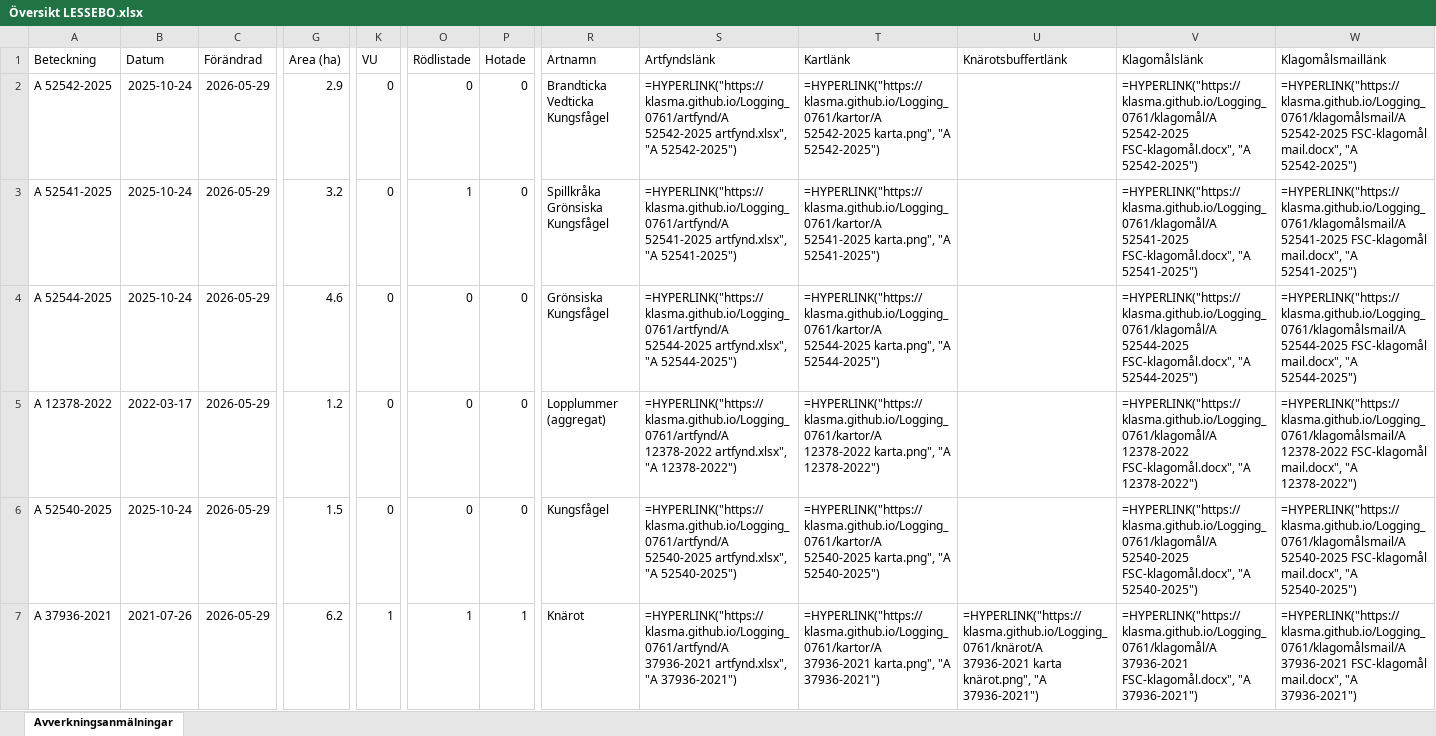
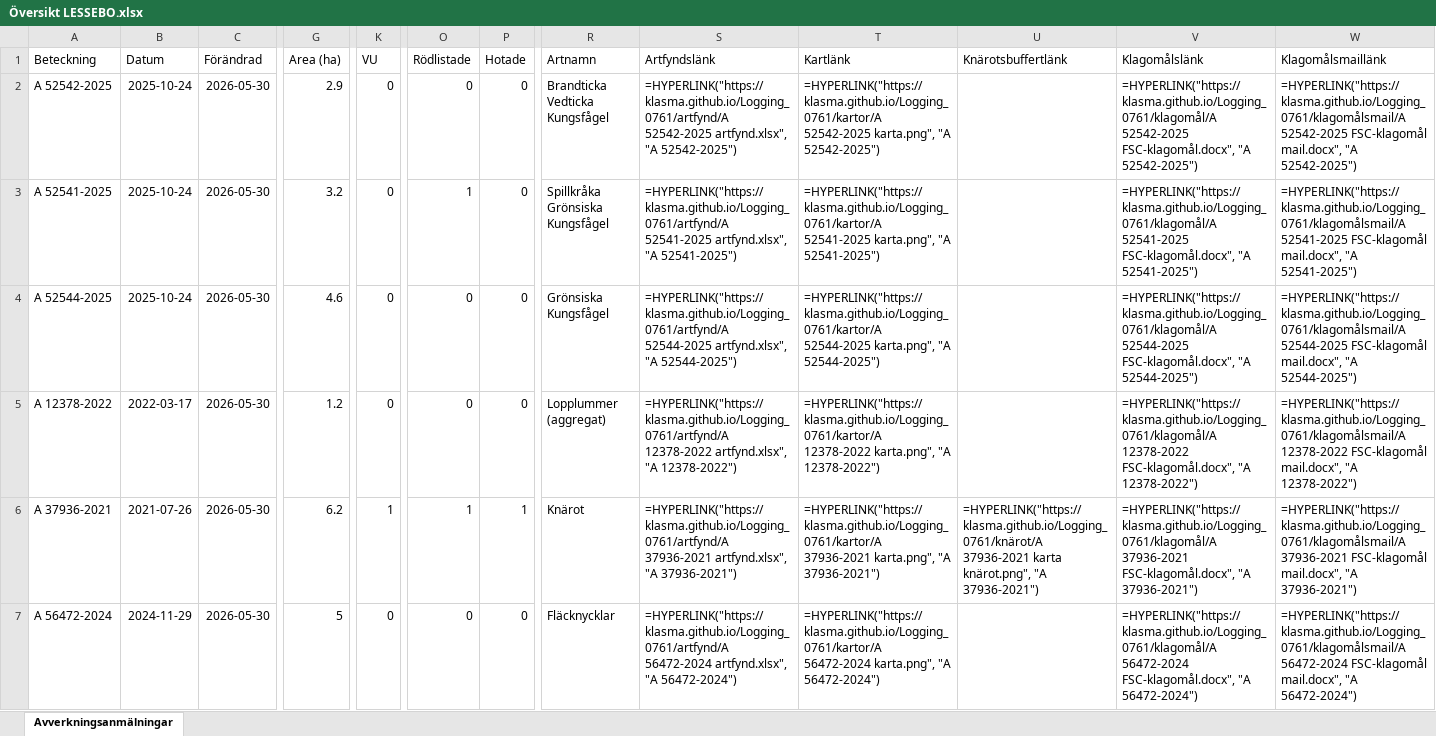
Before and after one commit to klasma/Logging_0761, an Excel workbook: Översikt LESSEBO.xlsx, sheet Avverkningsanmälningar, drawn as a sheet; only a part is shown, gaps mark what is left out; values as stored, in another font and other column widths than the file's, no borders; formulas without a stored value are shown as written; the diff covers the shown part only; the diff names each change by its address in the sheet, - before the commit and + after, or states it on an @@ line.

```diff
--- a/Översikt LESSEBO.xlsx (sheet Avverkningsanmälningar)
+++ b/Översikt LESSEBO.xlsx (sheet Avverkningsanmälningar)
-C2:C7 (Förändrad): 2026-05-29
+C2:C7 (Förändrad): 2026-05-30
-A6 (Beteckning): A 52540-2025
+A6 (Beteckning): A 37936-2021
-B6 (Datum): 2025-10-24
+B6 (Datum): 2021-07-26
-G6 (Area (ha)): 1.5
+G6 (Area (ha)): 6.2
-K6 (VU): 0
+K6 (VU): 1
-O6 (Rödlistade): 0
+O6 (Rödlistade): 1
-P6 (Hotade): 0
+P6 (Hotade): 1
-R6 (Artnamn): Kungsfågel
+R6 (Artnamn): Knärot
-S6 (Artfyndslänk): =HYPERLINK("https://klasma.github.io/Logging_0761/artfynd/A 52540-2025 artfynd.xlsx", "A 52540-2025")
+S6 (Artfyndslänk): =HYPERLINK("https://klasma.github.io/Logging_0761/artfynd/A 37936-2021 artfynd.xlsx", "A 37936-2021")
-T6 (Kartlänk): =HYPERLINK("https://klasma.github.io/Logging_0761/kartor/A 52540-2025 karta.png", "A 52540-2025")
+T6 (Kartlänk): =HYPERLINK("https://klasma.github.io/Logging_0761/kartor/A 37936-2021 karta.png", "A 37936-2021")
-U6 (Knärotsbuffertlänk): (empty)
+U6 (Knärotsbuffertlänk): =HYPERLINK("https://klasma.github.io/Logging_0761/knärot/A 37936-2021 karta knärot.png", "A 37936-2021")
-V6 (Klagomålslänk): =HYPERLINK("https://klasma.github.io/Logging_0761/klagomål/A 52540-2025 FSC-klagomål.docx", "A 52540-2025")
+V6 (Klagomålslänk): =HYPERLINK("https://klasma.github.io/Logging_0761/klagomål/A 37936-2021 FSC-klagomål.docx", "A 37936-2021")
-W6 (Klagomålsmaillänk): =HYPERLINK("https://klasma.github.io/Logging_0761/klagomålsmail/A 52540-2025 FSC-klagomål mail.docx", "A 52540-2025")
+W6 (Klagomålsmaillänk): =HYPERLINK("https://klasma.github.io/Logging_0761/klagomålsmail/A 37936-2021 FSC-klagomål mail.docx", "A 37936-2021")
-A7 (Beteckning): A 37936-2021
+A7 (Beteckning): A 56472-2024
-B7 (Datum): 2021-07-26
+B7 (Datum): 2024-11-29
-G7 (Area (ha)): 6.2
+G7 (Area (ha)): 5
-K7 (VU): 1
+K7 (VU): 0
-O7 (Rödlistade): 1
+O7 (Rödlistade): 0
-P7 (Hotade): 1
+P7 (Hotade): 0
-R7 (Artnamn): Knärot
+R7 (Artnamn): Fläcknycklar
-S7 (Artfyndslänk): =HYPERLINK("https://klasma.github.io/Logging_0761/artfynd/A 37936-2021 artfynd.xlsx", "A 37936-2021")
+S7 (Artfyndslänk): =HYPERLINK("https://klasma.github.io/Logging_0761/artfynd/A 56472-2024 artfynd.xlsx", "A 56472-2024")
-T7 (Kartlänk): =HYPERLINK("https://klasma.github.io/Logging_0761/kartor/A 37936-2021 karta.png", "A 37936-2021")
+T7 (Kartlänk): =HYPERLINK("https://klasma.github.io/Logging_0761/kartor/A 56472-2024 karta.png", "A 56472-2024")
-U7 (Knärotsbuffertlänk): =HYPERLINK("https://klasma.github.io/Logging_0761/knärot/A 37936-2021 karta knärot.png", "A 37936-2021")
+U7 (Knärotsbuffertlänk): (empty)
-V7 (Klagomålslänk): =HYPERLINK("https://klasma.github.io/Logging_0761/klagomål/A 37936-2021 FSC-klagomål.docx", "A 37936-2021")
+V7 (Klagomålslänk): =HYPERLINK("https://klasma.github.io/Logging_0761/klagomål/A 56472-2024 FSC-klagomål.docx", "A 56472-2024")
-W7 (Klagomålsmaillänk): =HYPERLINK("https://klasma.github.io/Logging_0761/klagomålsmail/A 37936-2021 FSC-klagomål mail.docx", "A 37936-2021")
+W7 (Klagomålsmaillänk): =HYPERLINK("https://klasma.github.io/Logging_0761/klagomålsmail/A 56472-2024 FSC-klagomål mail.docx", "A 56472-2024")
```
Also changed, not shown: 1248 edited cells elsewhere in this sheet, artfynd/A 12378-2022 artfynd.xlsx, artfynd/A 37936-2021 artfynd.xlsx, 38 other files.
